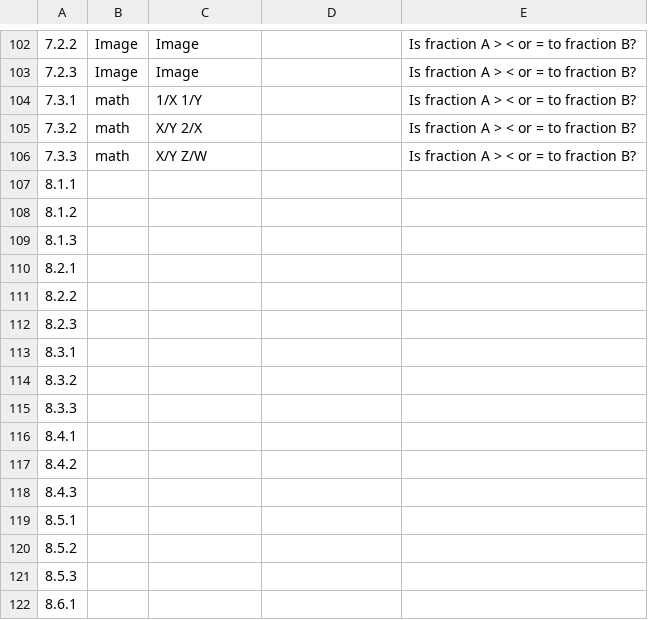
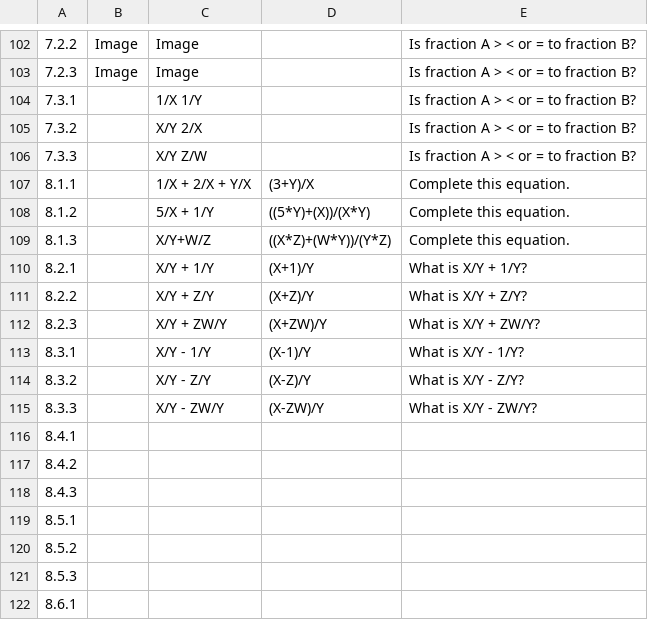
Before and after one commit to kelseyMcCutcheon/OUR_Assessment, a CSV file: FourthGradeQuestions.csv, drawn as a sheet; only a part is shown, gaps mark what is left out; the diff names each change by its address in the sheet, - before the commit and + after, or states it on an @@ line.

Commit message:
Update FourthGradeQuestions.csv

```diff
--- a/FourthGradeQuestions.csv
+++ b/FourthGradeQuestions.csv
-B104:B106: math
+B104:B106: (empty)
-C107: (empty)
+C107: 1/X + 2/X + Y/X
-D107: (empty)
+D107: (3+Y)/X
-E107:E109: (empty)
+E107:E109: Complete this equation.
-C108: (empty)
+C108: 5/X + 1/Y
-D108: (empty)
+D108: ((5*Y)+(X))/(X*Y)
-C109: (empty)
+C109: X/Y+W/Z
-D109: (empty)
+D109: ((X*Z)+(W*Y))/(Y*Z)
-C110: (empty)
+C110: X/Y + 1/Y
-D110: (empty)
+D110: (X+1)/Y
-E110: (empty)
+E110: What is X/Y + 1/Y?
-C111: (empty)
+C111: X/Y + Z/Y
-D111: (empty)
+D111: (X+Z)/Y
-E111: (empty)
+E111: What is X/Y + Z/Y?
-C112: (empty)
+C112: X/Y + ZW/Y
-D112: (empty)
+D112: (X+ZW)/Y
-E112: (empty)
+E112: What is X/Y + ZW/Y?
-C113: (empty)
+C113: X/Y - 1/Y
-D113: (empty)
+D113: (X-1)/Y
-E113: (empty)
+E113: What is X/Y - 1/Y?
-C114: (empty)
+C114: X/Y - Z/Y
-D114: (empty)
+D114: (X-Z)/Y
-E114: (empty)
+E114: What is X/Y - Z/Y?
-C115: (empty)
+C115: X/Y - ZW/Y
-D115: (empty)
+D115: (X-ZW)/Y
-E115: (empty)
+E115: What is X/Y - ZW/Y?
```
